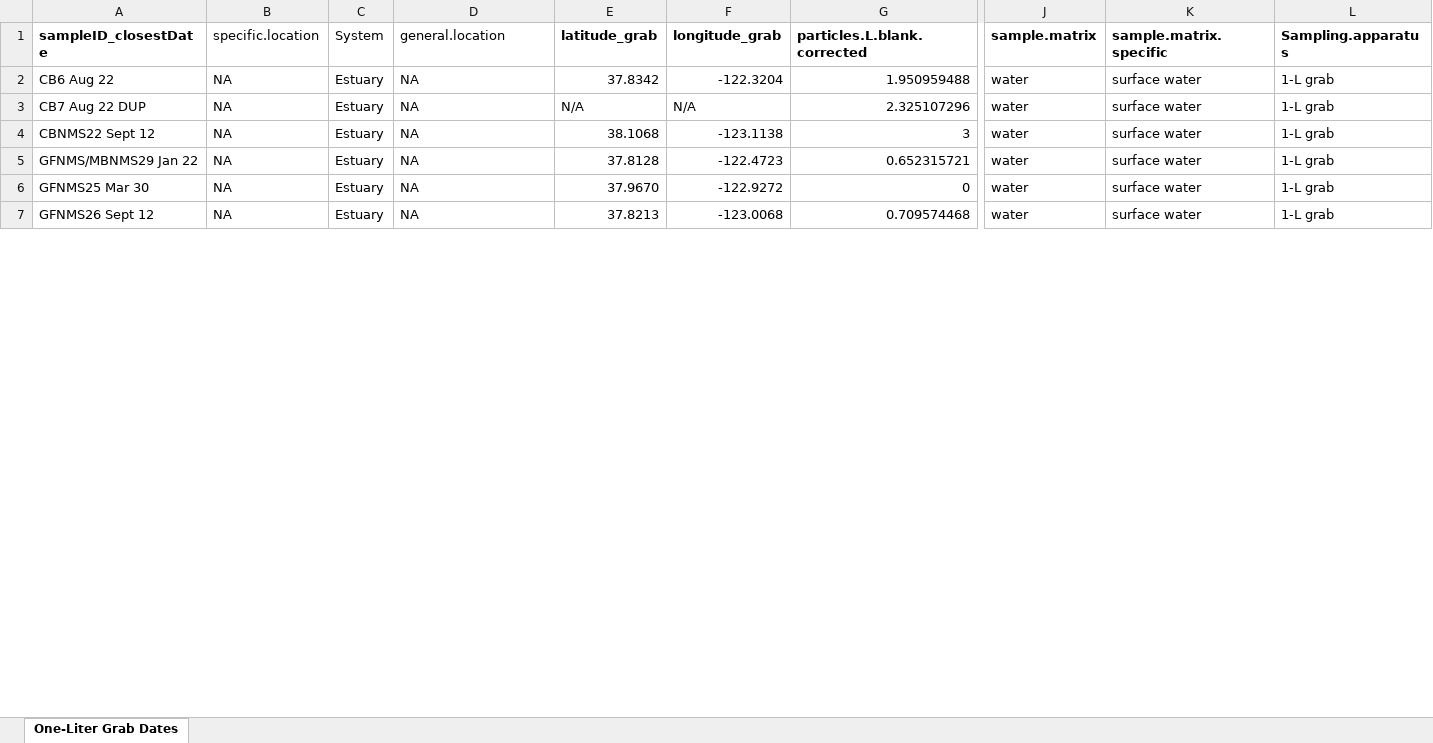
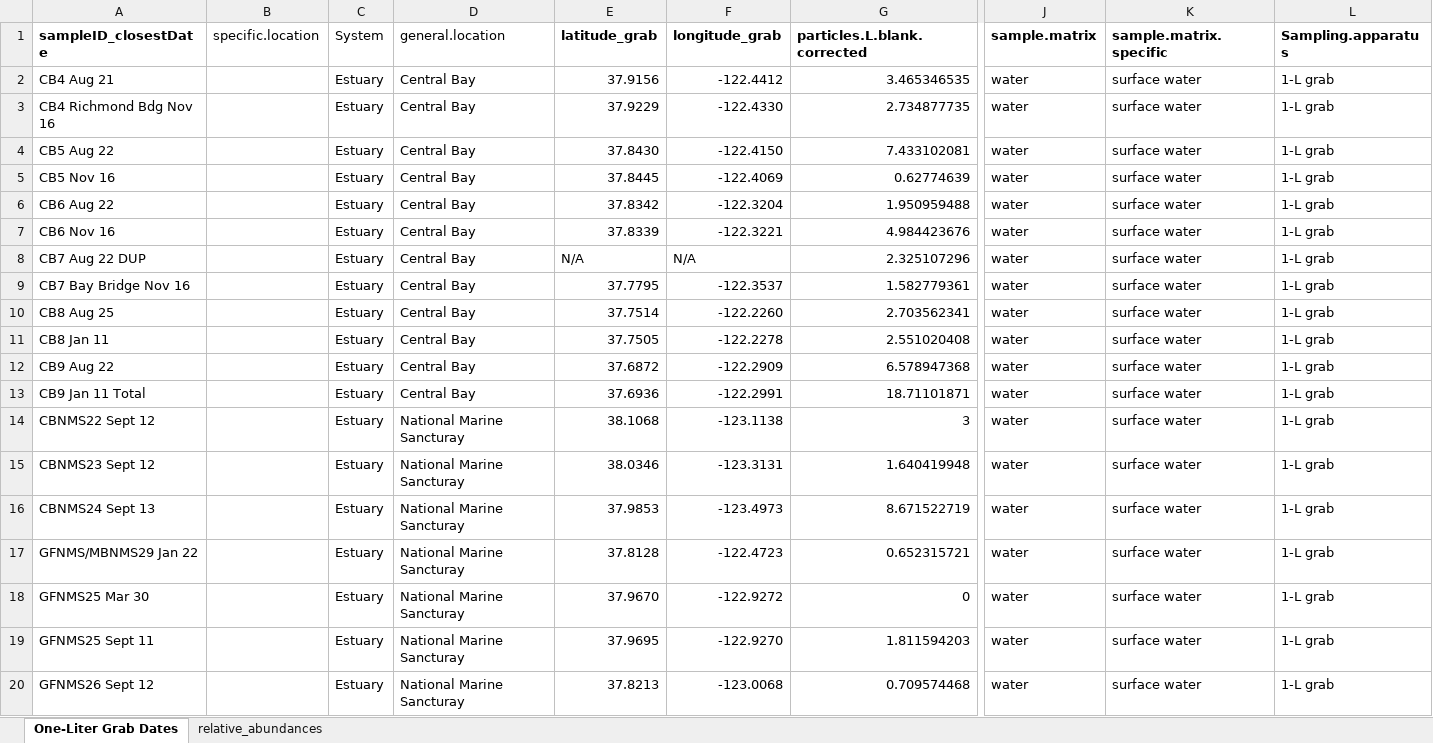
Before and after one commit to ScottCoffin/SFBayMPRiskCharacterization, an Excel workbook: data/grab_with_dates.xlsx, sheet One-Liter Grab Dates, drawn as a sheet; only a part is shown, gaps mark what is left out; values as stored, in another font and other column widths than the file's, no borders; table styles not drawn; addresses are those after the commit; rows hold the shown columns only; the diff covers the shown part only; the diff names each change by its address in the sheet, - before the commit and + after, or states it on an @@ line.

Commit message:
plastic particle correction and more

```diff
--- a/data/grab_with_dates.xlsx (sheet One-Liter Grab Dates)
+++ b/data/grab_with_dates.xlsx (sheet One-Liter Grab Dates)
+sheet tab: relative_abundances
+row 2: CB4 Aug 21 |  | Estuary | Central Bay | 37.9156 | -122.4412 | 3.465346535 | water | surface water | 1-L grab
+row 3: CB4 Richmond Bdg Nov 16 |  | Estuary | Central Bay | 37.9229 | -122.4330 | 2.734877735 | water | surface water | 1-L grab
+row 4: CB5 Aug 22 |  | Estuary | Central Bay | 37.8430 | -122.4150 | 7.433102081 | water | surface water | 1-L grab
+row 5: CB5 Nov 16 |  | Estuary | Central Bay | 37.8445 | -122.4069 | 0.62774639 | water | surface water | 1-L grab
-B6 (specific.location): NA
+B6 (specific.location): (empty)
-D6 (general.location): NA
+D6 (general.location): Central Bay
+row 7: CB6 Nov 16 |  | Estuary | Central Bay | 37.8339 | -122.3221 | 4.984423676 | water | surface water | 1-L grab
-B8 (specific.location): NA
+B8 (specific.location): (empty)
-D8 (general.location): NA
+D8 (general.location): Central Bay
+row 9: CB7 Bay Bridge Nov 16 |  | Estuary | Central Bay | 37.7795 | -122.3537 | 1.582779361 | water | surface water | 1-L grab
+row 10: CB8 Aug 25 |  | Estuary | Central Bay | 37.7514 | -122.2260 | 2.703562341 | water | surface water | 1-L grab
+row 11: CB8 Jan 11 |  | Estuary | Central Bay | 37.7505 | -122.2278 | 2.551020408 | water | surface water | 1-L grab
+row 12: CB9 Aug 22 |  | Estuary | Central Bay | 37.6872 | -122.2909 | 6.578947368 | water | surface water | 1-L grab
+row 13: CB9 Jan 11 Total |  | Estuary | Central Bay | 37.6936 | -122.2991 | 18.71101871 | water | surface water | 1-L grab
-B14 (specific.location): NA
+B14 (specific.location): (empty)
-D14 (general.location): NA
+D14 (general.location): National Marine Sancturay
+row 15: CBNMS23 Sept 12 |  | Estuary | National Marine Sancturay | 38.0346 | -123.3131 | 1.640419948 | water | surface water | 1-L grab
+row 16: CBNMS24 Sept 13 |  | Estuary | National Marine Sancturay | 37.9853 | -123.4973 | 8.671522719 | water | surface water | 1-L grab
-B17:B18 (specific.location): NA
+B17:B18 (specific.location): (empty)
-D17:D18 (general.location): NA
+D17:D18 (general.location): National Marine Sancturay
+row 19: GFNMS25 Sept 11 |  | Estuary | National Marine Sancturay | 37.9695 | -122.9270 | 1.811594203 | water | surface water | 1-L grab
-B20 (specific.location): NA
+B20 (specific.location): (empty)
-D20 (general.location): NA
+D20 (general.location): National Marine Sancturay
```
Also changed, not shown: 18 added rows, 31 removed rows and 45 edited cells elsewhere in this sheet, 7 other files.
